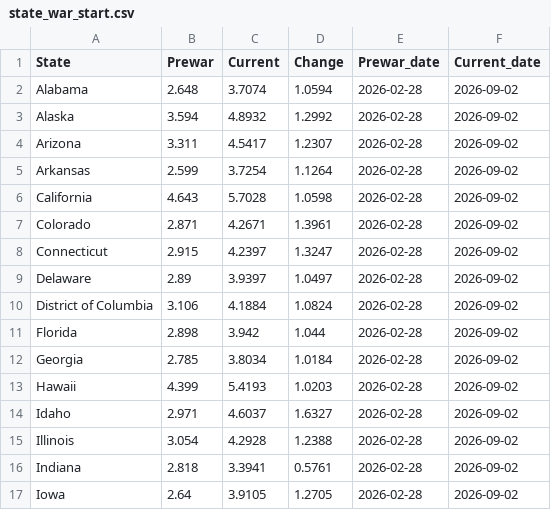
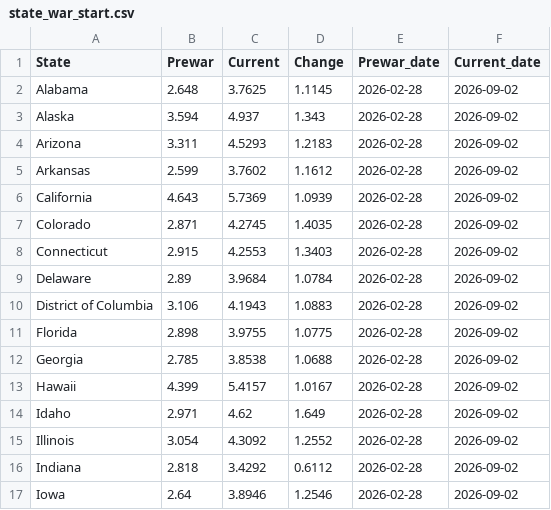
Before and after one commit to GraphicsInsider/AAAgas, a CSV file: data/state_war_start.csv, drawn as a sheet; only a part is shown; the diff covers the shown part only.

```diff
--- a/data/state_war_start.csv
+++ b/data/state_war_start.csv
@@ -1,17 +1,17 @@
 State,Prewar,Current,Change,Prewar_date,Current_date
-Alabama,2.648,3.7074,1.0594,2026-02-28,2026-09-02
-Alaska,3.594,4.8932,1.2992,2026-02-28,2026-09-02
-Arizona,3.311,4.5417,1.2307,2026-02-28,2026-09-02
-Arkansas,2.599,3.7254,1.1264,2026-02-28,2026-09-02
-California,4.643,5.7028,1.0598,2026-02-28,2026-09-02
-Colorado,2.871,4.2671,1.3961,2026-02-28,2026-09-02
-Connecticut,2.915,4.2397,1.3247,2026-02-28,2026-09-02
-Delaware,2.89,3.9397,1.0497,2026-02-28,2026-09-02
-District of Columbia,3.106,4.1884,1.0824,2026-02-28,2026-09-02
-Florida,2.898,3.942,1.044,2026-02-28,2026-09-02
-Georgia,2.785,3.8034,1.0184,2026-02-28,2026-09-02
-Hawaii,4.399,5.4193,1.0203,2026-02-28,2026-09-02
-Idaho,2.971,4.6037,1.6327,2026-02-28,2026-09-02
-Illinois,3.054,4.2928,1.2388,2026-02-28,2026-09-02
-Indiana,2.818,3.3941,0.5761,2026-02-28,2026-09-02
-Iowa,2.64,3.9105,1.2705,2026-02-28,2026-09-02
+Alabama,2.648,3.7625,1.1145,2026-02-28,2026-09-02
+Alaska,3.594,4.937,1.343,2026-02-28,2026-09-02
+Arizona,3.311,4.5293,1.2183,2026-02-28,2026-09-02
+Arkansas,2.599,3.7602,1.1612,2026-02-28,2026-09-02
+California,4.643,5.7369,1.0939,2026-02-28,2026-09-02
+Colorado,2.871,4.2745,1.4035,2026-02-28,2026-09-02
+Connecticut,2.915,4.2553,1.3403,2026-02-28,2026-09-02
+Delaware,2.89,3.9684,1.0784,2026-02-28,2026-09-02
+District of Columbia,3.106,4.1943,1.0883,2026-02-28,2026-09-02
+Florida,2.898,3.9755,1.0775,2026-02-28,2026-09-02
+Georgia,2.785,3.8538,1.0688,2026-02-28,2026-09-02
+Hawaii,4.399,5.4157,1.0167,2026-02-28,2026-09-02
+Idaho,2.971,4.62,1.649,2026-02-28,2026-09-02
+Illinois,3.054,4.3092,1.2552,2026-02-28,2026-09-02
+Indiana,2.818,3.4292,0.6112,2026-02-28,2026-09-02
+Iowa,2.64,3.8946,1.2546,2026-02-28,2026-09-02
```
Also changed, not shown: 68 edited cells elsewhere in this file.
